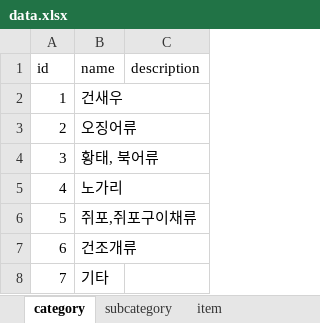
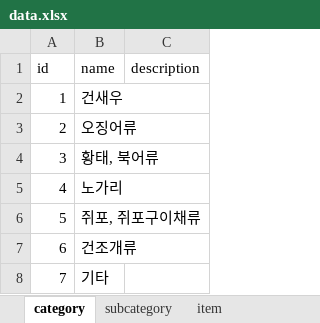
Before and after one commit to hyeinkkkk/stockfish-py, an Excel workbook: app/import/data.xlsx, sheet category, drawn as a sheet; values as stored, in another font and other column widths than the file's, no borders; the diff names each change by its address in the sheet, - before the commit and + after, or states it on an @@ line.

```diff
--- a/app/import/data.xlsx (sheet category)
+++ b/app/import/data.xlsx (sheet category)
-B6 (name): 쥐포,쥐포구이채류
+B6 (name): 쥐포, 쥐포구이채류
```
Also changed, not shown: sheet item, 10 other files.
